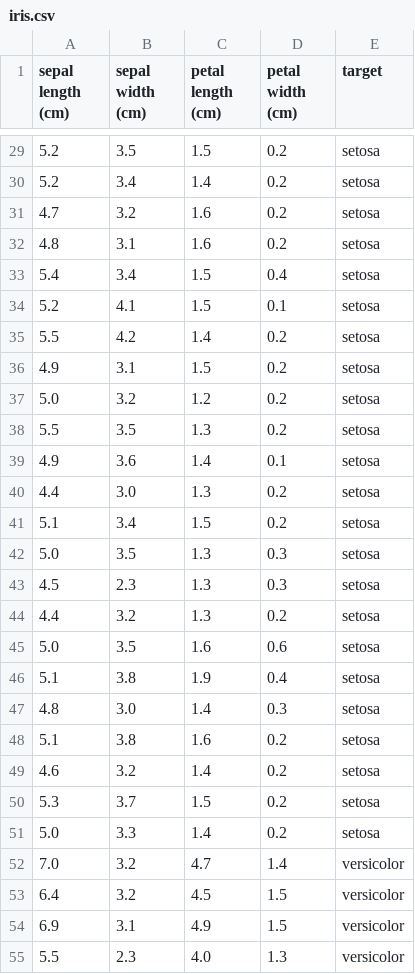
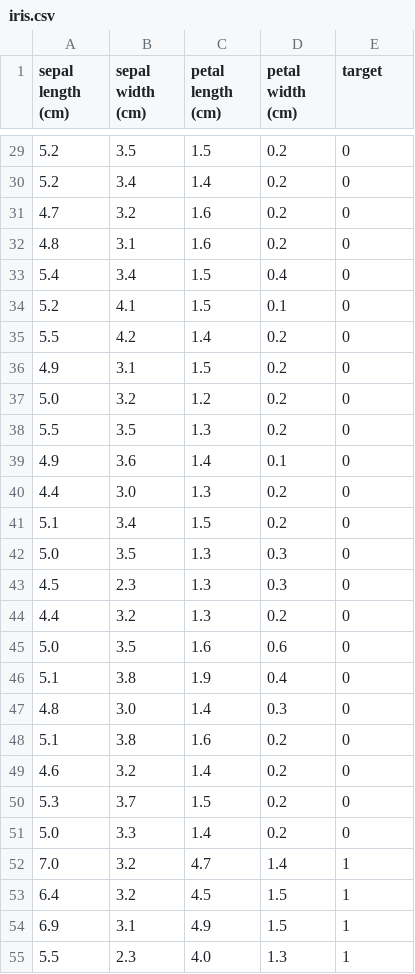
Before and after one commit to nihad12nihad/pfe, a CSV file: backend/app/ml/datasets/iris.csv, drawn as a sheet; only a part is shown, gaps mark what is left out; the diff covers the shown part only.

```diff
--- a/backend/app/ml/datasets/iris.csv
+++ b/backend/app/ml/datasets/iris.csv
@@ -29,27 +29,27 @@ sepal length (cm),sepal width (cm),petal length (cm),petal width (cm),target
-5.2,3.5,1.5,0.2,setosa
-5.2,3.4,1.4,0.2,setosa
-4.7,3.2,1.6,0.2,setosa
-4.8,3.1,1.6,0.2,setosa
-5.4,3.4,1.5,0.4,setosa
-5.2,4.1,1.5,0.1,setosa
-5.5,4.2,1.4,0.2,setosa
-4.9,3.1,1.5,0.2,setosa
-5.0,3.2,1.2,0.2,setosa
-5.5,3.5,1.3,0.2,setosa
-4.9,3.6,1.4,0.1,setosa
-4.4,3.0,1.3,0.2,setosa
-5.1,3.4,1.5,0.2,setosa
-5.0,3.5,1.3,0.3,setosa
-4.5,2.3,1.3,0.3,setosa
-4.4,3.2,1.3,0.2,setosa
-5.0,3.5,1.6,0.6,setosa
-5.1,3.8,1.9,0.4,setosa
-4.8,3.0,1.4,0.3,setosa
-5.1,3.8,1.6,0.2,setosa
-4.6,3.2,1.4,0.2,setosa
-5.3,3.7,1.5,0.2,setosa
-5.0,3.3,1.4,0.2,setosa
-7.0,3.2,4.7,1.4,versicolor
-6.4,3.2,4.5,1.5,versicolor
-6.9,3.1,4.9,1.5,versicolor
-5.5,2.3,4.0,1.3,versicolor
+5.2,3.5,1.5,0.2,0
+5.2,3.4,1.4,0.2,0
+4.7,3.2,1.6,0.2,0
+4.8,3.1,1.6,0.2,0
+5.4,3.4,1.5,0.4,0
+5.2,4.1,1.5,0.1,0
+5.5,4.2,1.4,0.2,0
+4.9,3.1,1.5,0.2,0
+5.0,3.2,1.2,0.2,0
+5.5,3.5,1.3,0.2,0
+4.9,3.6,1.4,0.1,0
+4.4,3.0,1.3,0.2,0
+5.1,3.4,1.5,0.2,0
+5.0,3.5,1.3,0.3,0
+4.5,2.3,1.3,0.3,0
+4.4,3.2,1.3,0.2,0
+5.0,3.5,1.6,0.6,0
+5.1,3.8,1.9,0.4,0
+4.8,3.0,1.4,0.3,0
+5.1,3.8,1.6,0.2,0
+4.6,3.2,1.4,0.2,0
+5.3,3.7,1.5,0.2,0
+5.0,3.3,1.4,0.2,0
+7.0,3.2,4.7,1.4,1
+6.4,3.2,4.5,1.5,1
+6.9,3.1,4.9,1.5,1
+5.5,2.3,4.0,1.3,1
```
Also changed, not shown: 123 edited cells elsewhere in this file, 22 other files.
